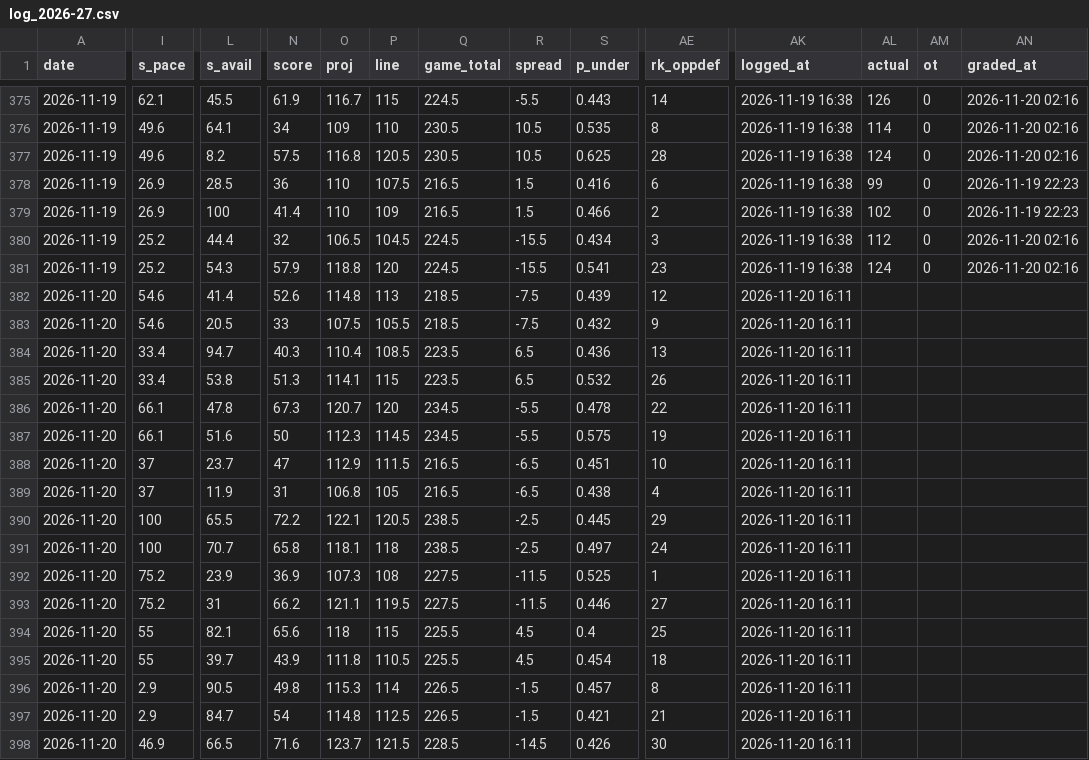
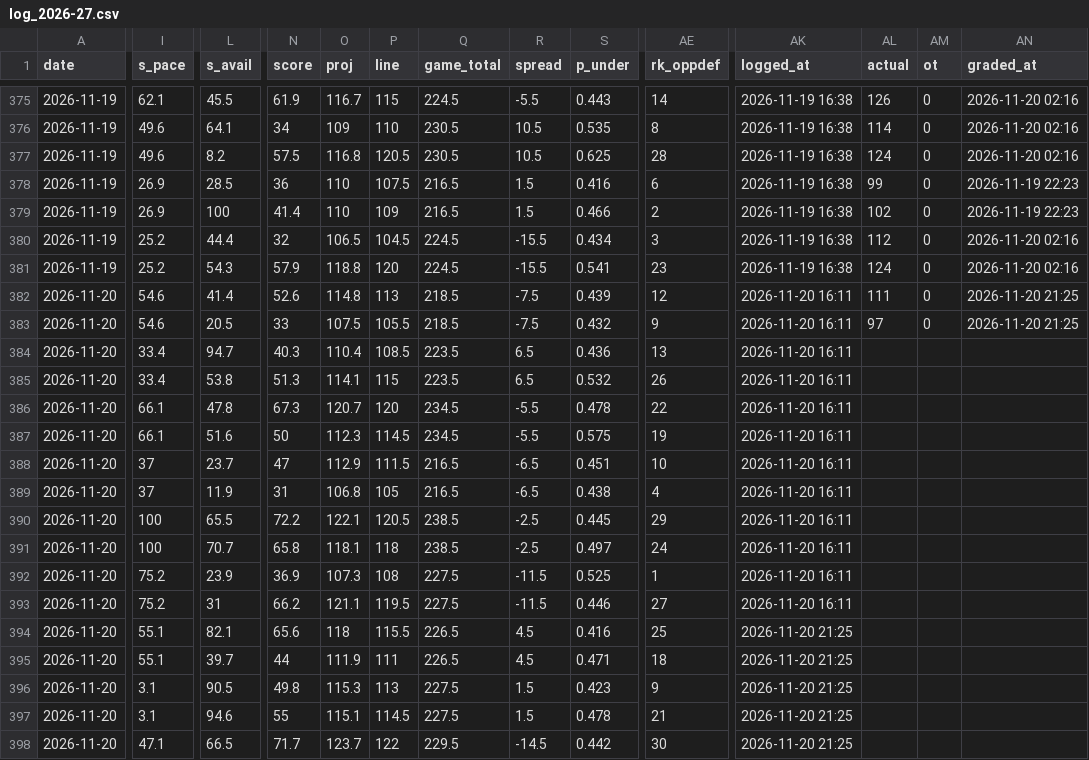
Before and after one commit to Johnbrick123/nba-unders, a CSV file: monitor/log_2026-27.csv, drawn as a sheet; only a part is shown, gaps mark what is left out; the diff covers the shown part only; the diff names each change by its address in the sheet, - before the commit and + after, or states it on an @@ line.

```diff
--- a/monitor/log_2026-27.csv
+++ b/monitor/log_2026-27.csv
-AL382 (actual): (empty)
+AL382 (actual): 111
-AM382:AM383 (ot): (empty)
+AM382:AM383 (ot): 0
-AN382:AN383 (graded_at): (empty)
+AN382:AN383 (graded_at): 2026-11-20 21:25
-AL383 (actual): (empty)
+AL383 (actual): 97
-I394:I395 (s_pace): 55
+I394:I395 (s_pace): 55.1
-P394 (line): 115
+P394 (line): 115.5
-Q394:Q395 (game_total): 225.5
+Q394:Q395 (game_total): 226.5
-S394 (p_under): 0.4
+S394 (p_under): 0.416
-AK394:AK398 (logged_at): 2026-11-20 16:11
+AK394:AK398 (logged_at): 2026-11-20 21:25
-N395 (score): 43.9
+N395 (score): 44
-O395 (proj): 111.8
+O395 (proj): 111.9
-P395 (line): 110.5
+P395 (line): 111
-S395 (p_under): 0.454
+S395 (p_under): 0.471
-I396:I397 (s_pace): 2.9
+I396:I397 (s_pace): 3.1
-P396 (line): 114
+P396 (line): 113
-Q396:Q397 (game_total): 226.5
+Q396:Q397 (game_total): 227.5
-R396:R397 (spread): -1.5
+R396:R397 (spread): 1.5
-S396 (p_under): 0.457
+S396 (p_under): 0.423
-AE396 (rk_oppdef): 8
+AE396 (rk_oppdef): 9
-L397 (s_avail): 84.7
+L397 (s_avail): 94.6
-N397 (score): 54
+N397 (score): 55
-O397 (proj): 114.8
+O397 (proj): 115.1
-P397 (line): 112.5
+P397 (line): 114.5
-S397 (p_under): 0.421
+S397 (p_under): 0.478
-I398 (s_pace): 46.9
+I398 (s_pace): 47.1
-N398 (score): 71.6
+N398 (score): 71.7
-P398 (line): 121.5
+P398 (line): 122
-Q398 (game_total): 228.5
+Q398 (game_total): 229.5
-S398 (p_under): 0.426
+S398 (p_under): 0.442
```
Also changed, not shown: 11 edited cells elsewhere in this file, backtest/data/games_2026.csv, backtest/data/players_2026.csv, 4 other files.
